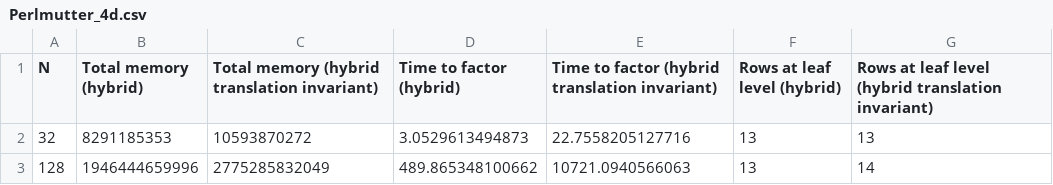
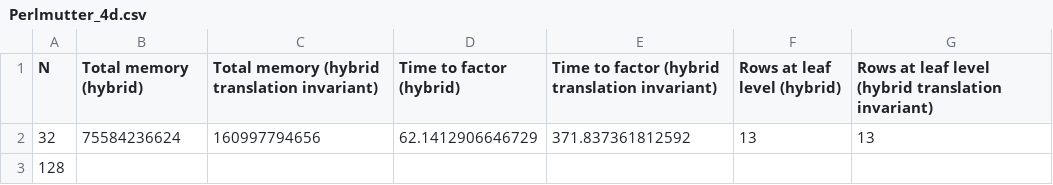
Before and after one commit to PMKielstra/Chrysalis, a CSV file: Perlmutter data/Perlmutter_4d.csv, drawn as a sheet.

```diff
--- a/Perlmutter data/Perlmutter_4d.csv
+++ b/Perlmutter data/Perlmutter_4d.csv
@@ -1,3 +1,3 @@
 N,Total memory (hybrid),Total memory (hybrid translation invariant),Time to factor (hybrid),Time to factor (hybrid translation invariant),Rows at leaf level (hybrid),Rows at leaf level (hybrid translation invariant)
-32,8291185353,10593870272,3.0529613494873,22.7558205127716,13,13
-128,1946444659996,2775285832049,489.865348100662,10721.0940566063,13,14
+32,75584236624,160997794656,62.1412906646729,371.837361812592,13,13
+128,,,,,,
```
Also changed, not shown: Perlmutter data/Perlmutter_2d.csv, Perlmutter data/Perlmutter_3d.csv.
